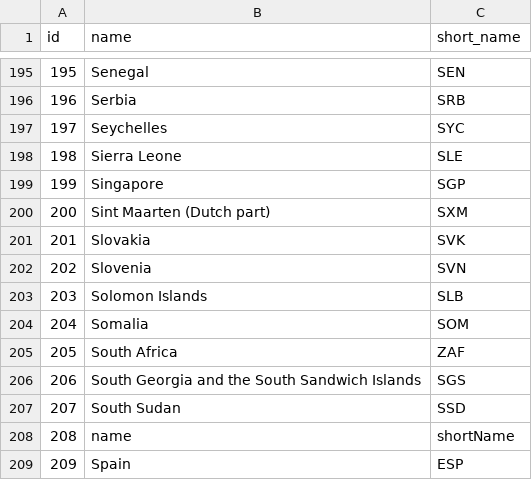
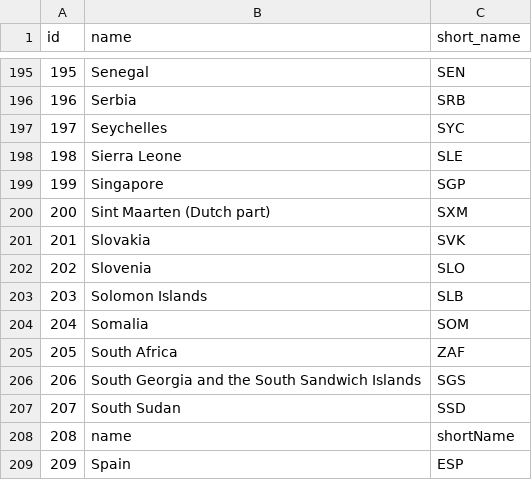
Before and after one commit to tzydo/Ski_Jumpers_Project, a CSV file: ski_jumping.liquibase/src/main/resources/country.csv, drawn as a sheet; only a part is shown, gaps mark what is left out.

```diff
--- a/ski_jumping.liquibase/src/main/resources/country.csv
+++ b/ski_jumping.liquibase/src/main/resources/country.csv
@@ -201,3 +201,3 @@
 201,Slovakia,SVK
-202,Slovenia,SVN
+202,Slovenia,SLO
 203,Solomon Islands,SLB
```
Also changed, not shown: 27 other files.
